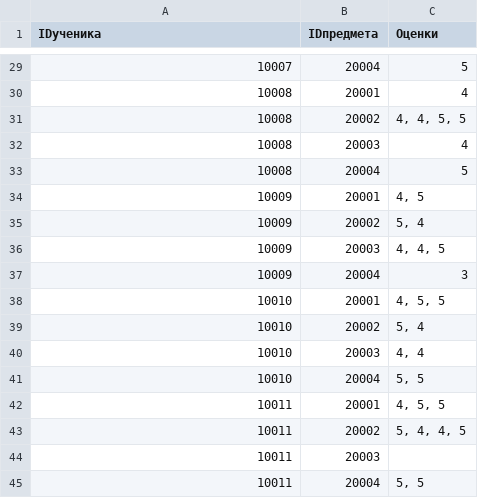
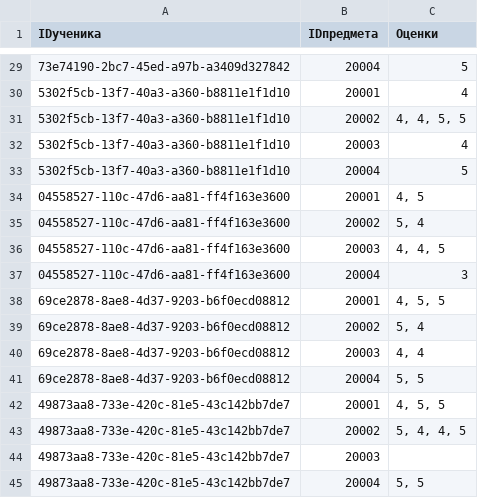
Before and after one commit to AlexandrBarz/Command_work_II, a CSV file: rating.csv, drawn as a sheet; only a part is shown, gaps mark what is left out; the diff covers the shown part only.

```diff
--- a/rating.csv
+++ b/rating.csv
@@ -29,17 +29,17 @@ IDученика|IDпредмета|Оценки
-10007|20004|5
-10008|20001|4
-10008|20002|4, 4, 5, 5
-10008|20003|4
-10008|20004|5
-10009|20001|4, 5
-10009|20002|5, 4
-10009|20003|4, 4, 5
-10009|20004|3
-10010|20001|4, 5, 5
-10010|20002|5, 4
-10010|20003|4, 4
-10010|20004|5, 5
-10011|20001|4, 5, 5
-10011|20002|5, 4, 4, 5
-10011|20003|
-10011|20004|5, 5
+73e74190-2bc7-45ed-a97b-a3409d327842|20004|5
+5302f5cb-13f7-40a3-a360-b8811e1f1d10|20001|4
+5302f5cb-13f7-40a3-a360-b8811e1f1d10|20002|4, 4, 5, 5
+5302f5cb-13f7-40a3-a360-b8811e1f1d10|20003|4
+5302f5cb-13f7-40a3-a360-b8811e1f1d10|20004|5
+04558527-110c-47d6-aa81-ff4f163e3600|20001|4, 5
+04558527-110c-47d6-aa81-ff4f163e3600|20002|5, 4
+04558527-110c-47d6-aa81-ff4f163e3600|20003|4, 4, 5
+04558527-110c-47d6-aa81-ff4f163e3600|20004|3
+69ce2878-8ae8-4d37-9203-b6f0ecd08812|20001|4, 5, 5
+69ce2878-8ae8-4d37-9203-b6f0ecd08812|20002|5, 4
+69ce2878-8ae8-4d37-9203-b6f0ecd08812|20003|4, 4
+69ce2878-8ae8-4d37-9203-b6f0ecd08812|20004|5, 5
+49873aa8-733e-420c-81e5-43c142bb7de7|20001|4, 5, 5
+49873aa8-733e-420c-81e5-43c142bb7de7|20002|5, 4, 4, 5
+49873aa8-733e-420c-81e5-43c142bb7de7|20003|
+49873aa8-733e-420c-81e5-43c142bb7de7|20004|5, 5
```
Also changed, not shown: 27 edited cells elsewhere in this file, pupil.csv.
